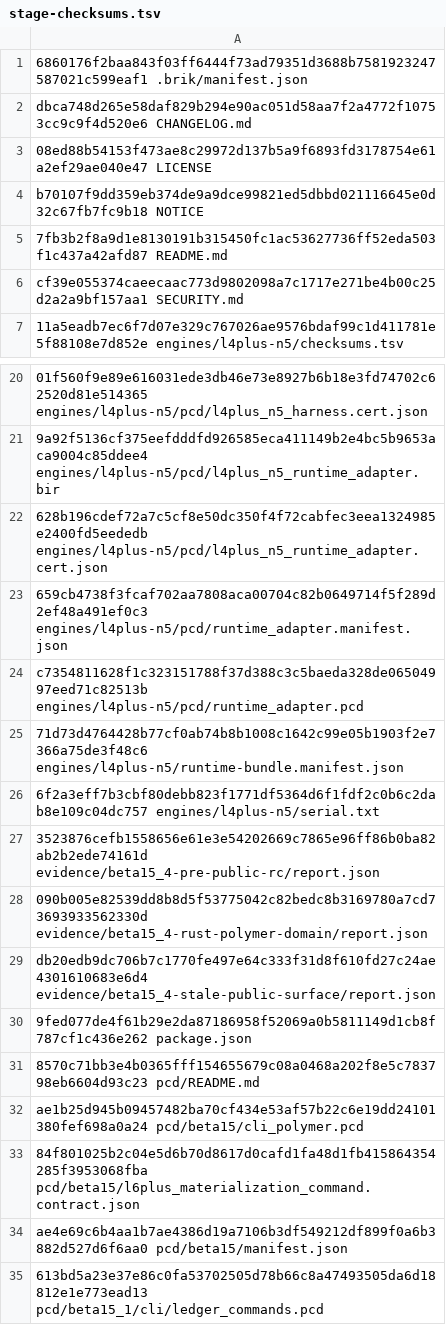
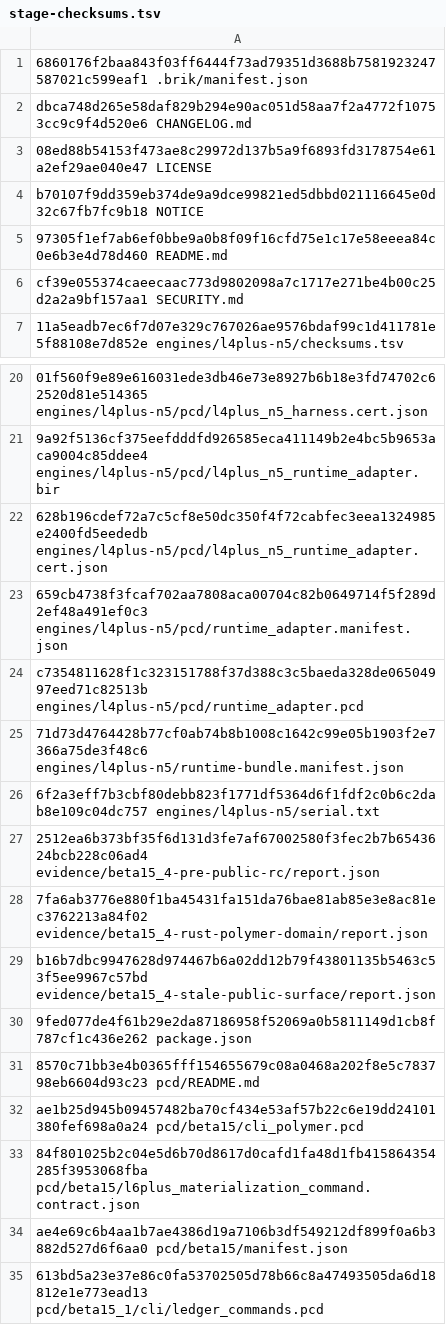
Before and after one commit to brik64/brik64-cli, a TSV file: evidence/beta15_4-package/stage-checksums.tsv, drawn as a sheet; only a part is shown, gaps mark what is left out.

Commit message:
Align beta15.4 public manifest package hash

```diff
--- a/evidence/beta15_4-package/stage-checksums.tsv
+++ b/evidence/beta15_4-package/stage-checksums.tsv
@@ -4,3 +4,3 @@ dbca748d265e58daf829b294e90ac051d58aa7f2a4772f10753cc9c9f4d520e6  CHANGELOG.md
 b70107f9dd359eb374de9a9dce99821ed5dbbd021116645e0d32c67fb7fc9b18  NOTICE
-7fb3b2f8a9d1e8130191b315450fc1ac53627736ff52eda503f1c437a42afd87  README.md
+97305f1ef7ab6ef0bbe9a0b8f09f16cfd75e1c17e58eeea84c0e6b3e4d78d460  README.md
 cf39e055374caeecaac773d9802098a7c1717e271be4b00c25d2a2a9bf157aa1  SECURITY.md
@@ -26,5 +26,5 @@ c7354811628f1c323151788f37d388c3c5baeda328de06504997eed71c82513b  engines/l4plus
 6f2a3eff7b3cbf80debb823f1771df5364d6f1fdf2c0b6c2dab8e109c04dc757  engines/l4plus-n5/serial.txt
-3523876cefb1558656e61e3e54202669c7865e96ff86b0ba82ab2b2ede74161d  evidence/beta15_4-pre-public-rc/report.json
-090b005e82539dd8b8d5f53775042c82bedc8b3169780a7cd73693933562330d  evidence/beta15_4-rust-polymer-domain/report.json
-db20edb9dc706b7c1770fe497e64c333f31d8f610fd27c24ae4301610683e6d4  evidence/beta15_4-stale-public-surface/report.json
+2512ea6b373bf35f6d131d3fe7af67002580f3fec2b7b6543624bcb228c06ad4  evidence/beta15_4-pre-public-rc/report.json
+7fa6ab3776e880f1ba45431fa151da76bae81ab85e3e8ac81ec3762213a84f02  evidence/beta15_4-rust-polymer-domain/report.json
+b16b7dbc9947628d974467b6a02dd12b79f43801135b5463c53f5ee9967c57bd  evidence/beta15_4-stale-public-surface/report.json
 9fed077de4f61b29e2da87186958f52069a0b5811149d1cb8f787cf1c436e262  package.json
```
Also changed, not shown: 10 other files.
